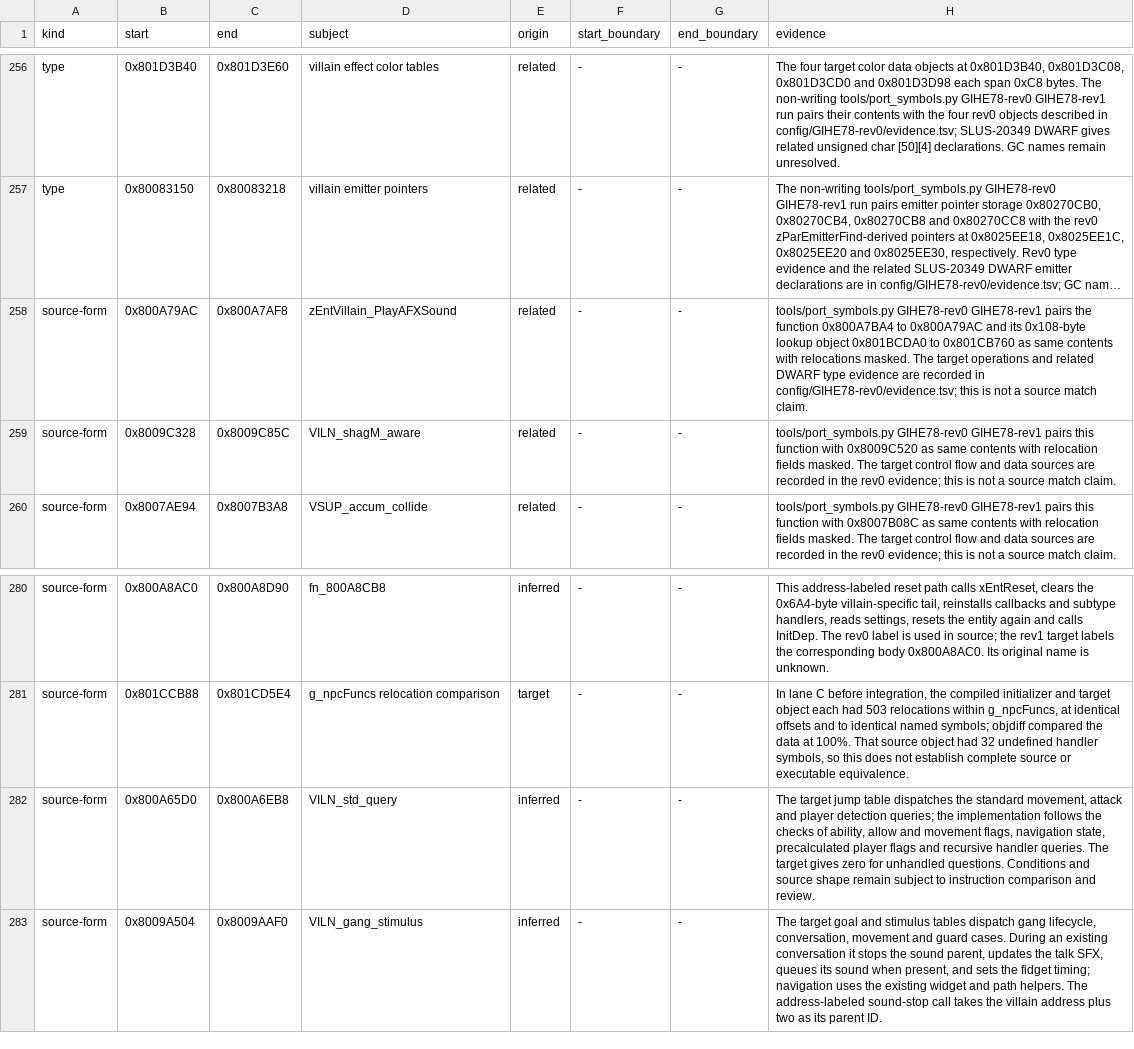
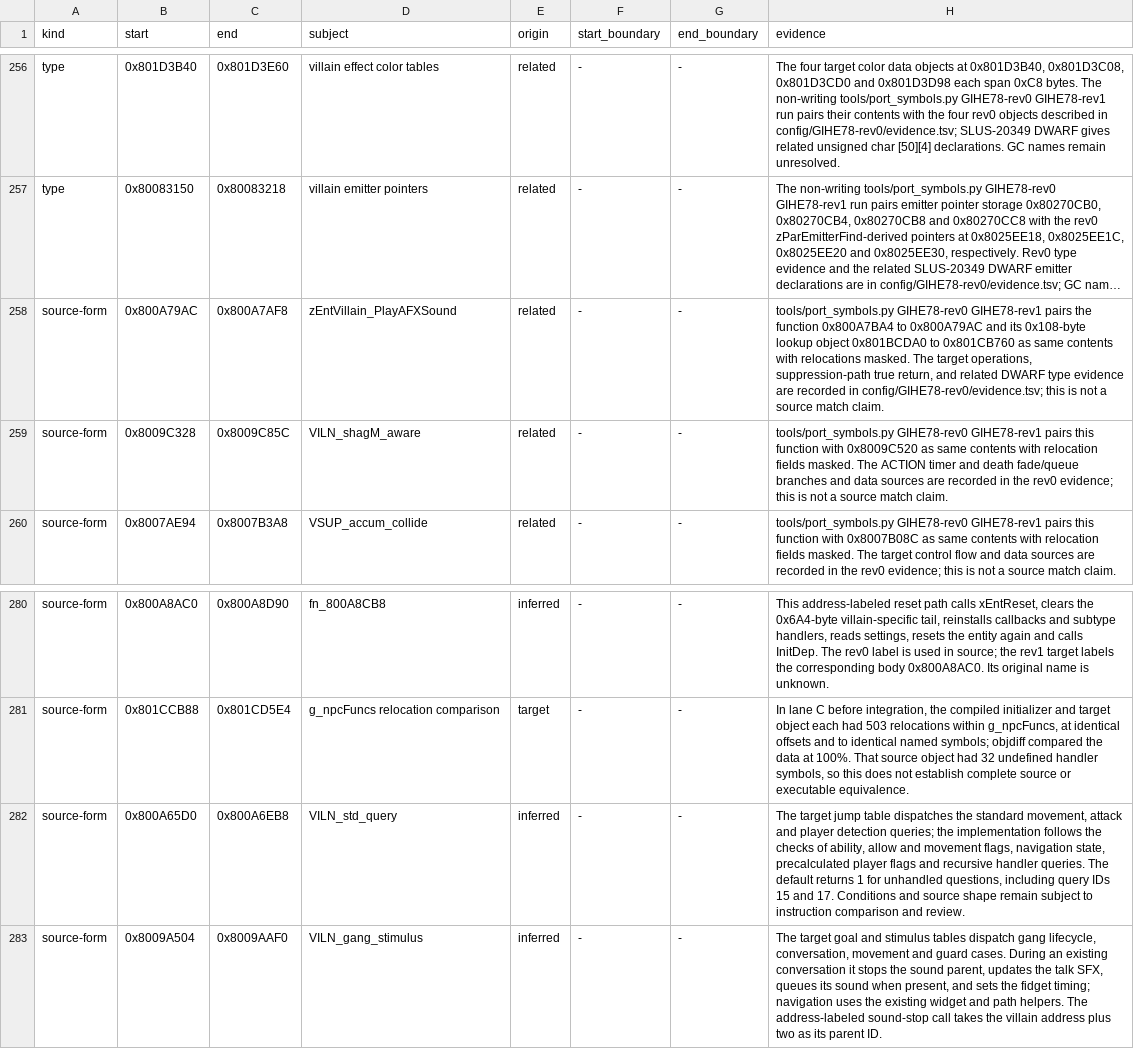
Before and after one commit to mitsevox/n100f, a TSV file: config/GIHE78-rev1/evidence.tsv, drawn as a sheet; only a part is shown, gaps mark what is left out; long unchanged cells end in …; the diff names each change by its address in the sheet, - before the commit and + after, or states it on an @@ line.

```diff
--- a/config/GIHE78-rev1/evidence.tsv
+++ b/config/GIHE78-rev1/evidence.tsv
-H258 (evidence): …The target operations and related…
+H258 (evidence): …The target operations, suppression-path true return, and related…
-H259 (evidence): …masked. The target control flow and data…
+H259 (evidence): …masked. The ACTION timer and death fade/queue branches and data…
-H282 (evidence): …queries. The target gives zero for unhandled questions. Conditions and…
+H282 (evidence): …queries. The default returns 1 for unhandled questions, including query IDs 15 and 17. Conditions and…
```
Also changed, not shown: 2 other files.
